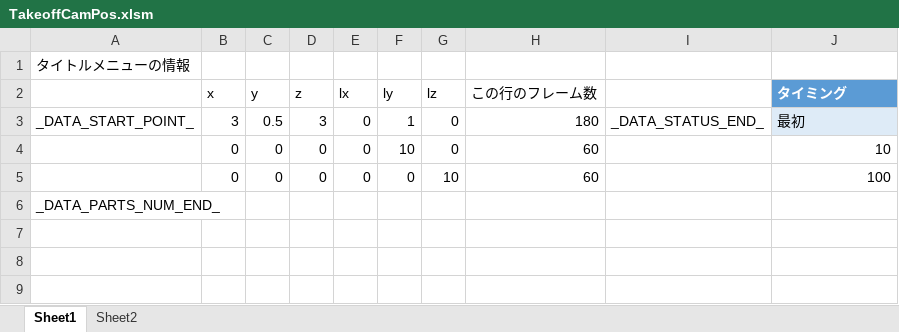
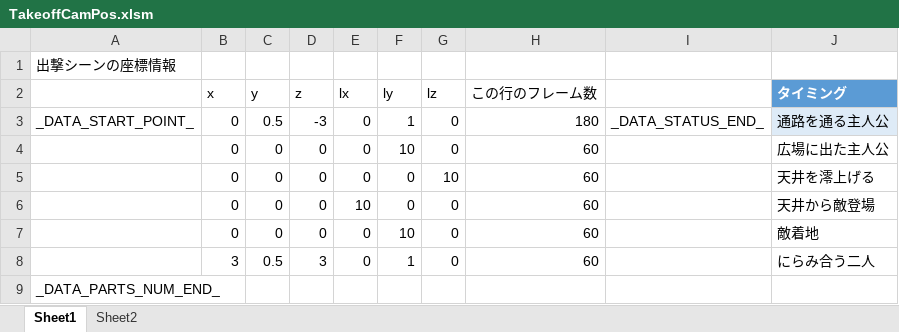
Before and after one commit to Tone2387/ShiningRoadProject, an Excel workbook: ShiningRoadProject/Data/FileData/Tahara/TakeoffCamPos.xlsm, sheet Sheet1, drawn as a sheet; values as stored, in another font and other column widths than the file's, no borders; charts and pictures and table styles not drawn; the diff names each change by its address in the sheet, - before the commit and + after, or states it on an @@ line.

```diff
--- a/ShiningRoadProject/Data/FileData/Tahara/TakeoffCamPos.xlsm (sheet Sheet1)
+++ b/ShiningRoadProject/Data/FileData/Tahara/TakeoffCamPos.xlsm (sheet Sheet1)
-A1: タイトルメニューの情報
+A1: 出撃シーンの座標情報
-B3 (x): 3
+B3 (x): 0
-D3 (z): 3
+D3 (z): -3
-J3 (タイミング): 最初
+J3 (タイミング): 通路を通る主人公
-J4 (タイミング): 10
+J4 (タイミング): 広場に出た主人公
-J5 (タイミング): 100
+J5 (タイミング): 天井を澪上げる
+row 6:  | 0 | 0 | 0 | 10 | 0 | 0 | 60 |  | 天井から敵登場
+row 7:  | 0 | 0 | 0 | 0 | 10 | 0 | 60 |  | 敵着地
+row 8:  | 3 | 0.5 | 3 | 0 | 1 | 0 | 60 |  | にらみ合う二人
```
Also changed, not shown: charts or pictures, 5 other files.
